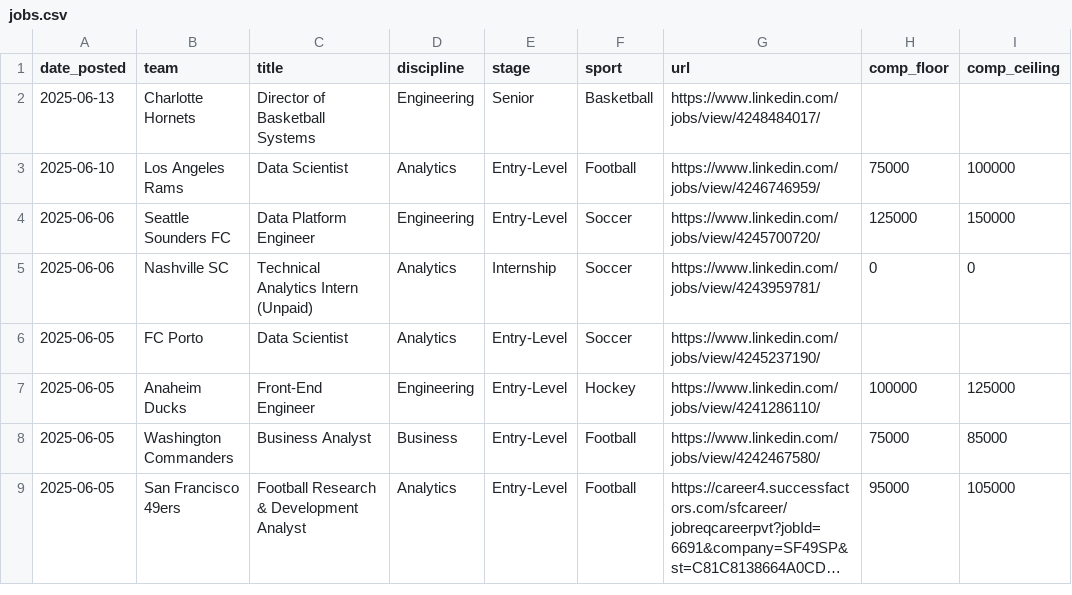
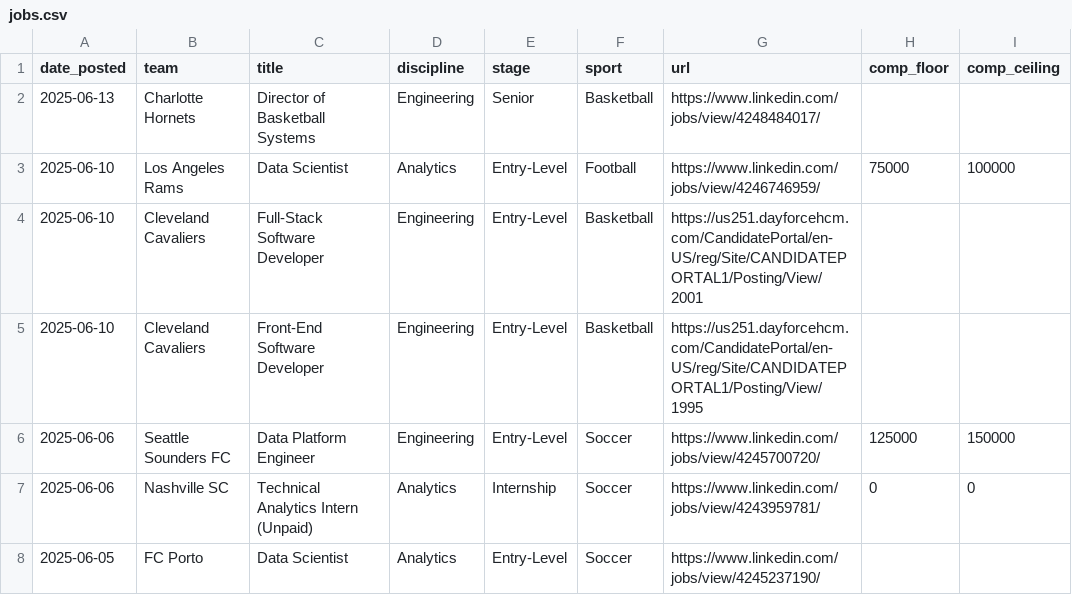
Before and after one commit to saberpowers/saberpowers.github.io, a CSV file: jobs/jobs.csv, drawn as a sheet; only a part is shown; the shorter side is filled out with more unchanged rows; long unchanged cells end in ….

Commit message:
add cavs developer jobs

```diff
--- a/jobs/jobs.csv
+++ b/jobs/jobs.csv
@@ -3,2 +3,4 @@ date_posted,team,title,discipline,stage,sport,url,comp_floor,comp_ceiling
 2025-06-10,Los Angeles Rams,Data Scientist,Analytics,Entry-Level,Football,https://www.linkedin.com/jobs/view/4246746959/,75000,100000
+2025-06-10,Cleveland Cavaliers,Full-Stack Software Developer,Engineering,Entry-Level,Basketball,https://us251.dayforcehcm.com/CandidatePortal/en-US/reg/Site/CANDIDATEPORTAL1/Posting/View/2001
+2025-06-10,Cleveland Cavaliers,Front-End Software Developer,Engineering,Entry-Level,Basketball,https://us251.dayforcehcm.com/CandidatePortal/en-US/reg/Site/CANDIDATEPORTAL1/Posting/View/1995
 2025-06-06,Seattle Sounders FC,Data Platform Engineer,Engineering,Entry-Level,Soccer,https://www.linkedin.com/jobs/view/4245700720/,125000,150000
```
